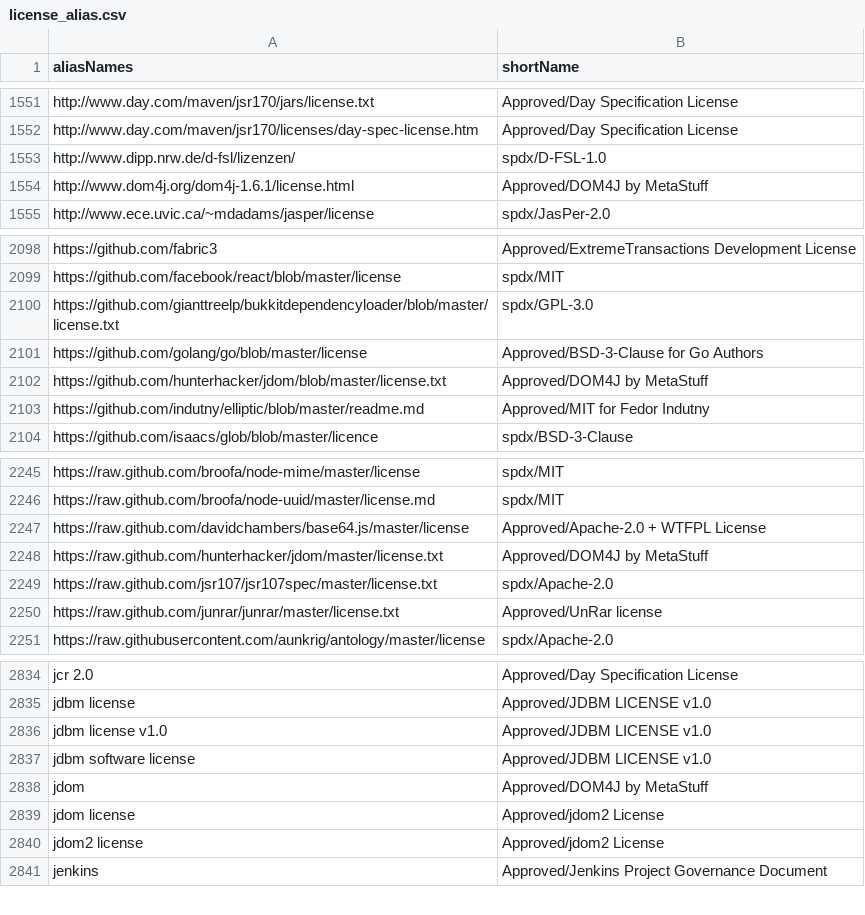
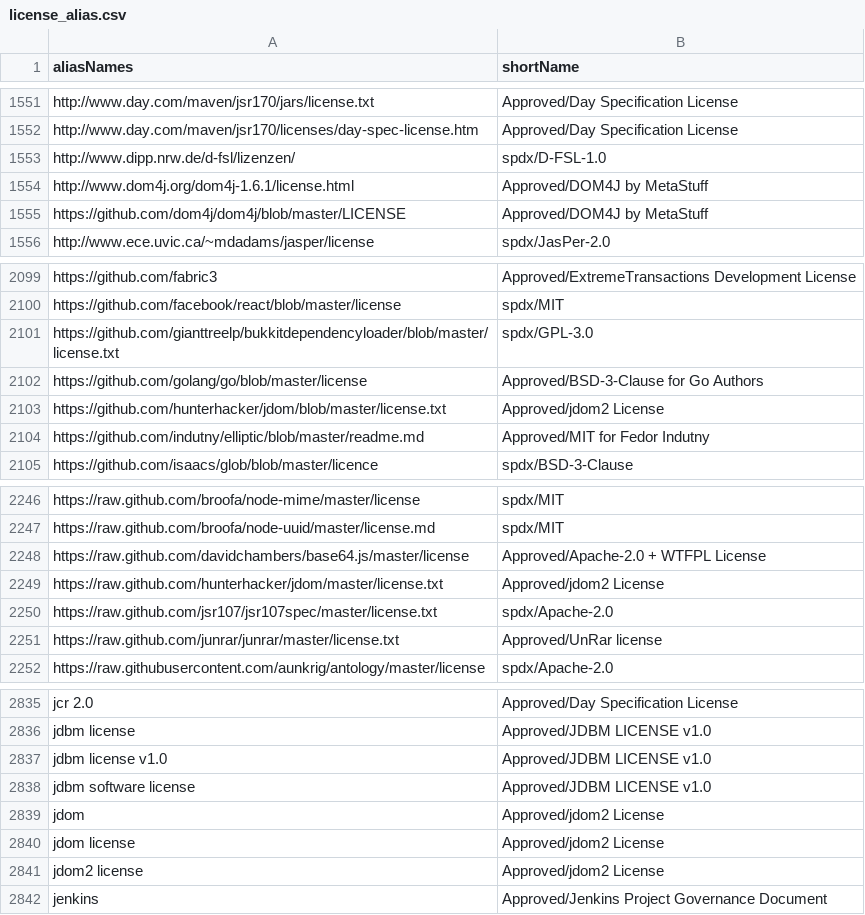
Before and after one commit to reversi-fun/license_doc_similality1, a CSV file: config/license_alias.csv, drawn as a sheet; only a part is shown, gaps mark what is left out.

Commit message:
repare conflict jdom - DOM4J

```diff
--- a/config/license_alias.csv
+++ b/config/license_alias.csv
@@ -1554,2 +1554,3 @@ http://www.dipp.nrw.de/d-fsl/lizenzen/,spdx/D-FSL-1.0
 http://www.dom4j.org/dom4j-1.6.1/license.html,Approved/DOM4J by MetaStuff
+https://github.com/dom4j/dom4j/blob/master/LICENSE,Approved/DOM4J by MetaStuff
 http://www.ece.uvic.ca/~mdadams/jasper/license,spdx/JasPer-2.0
@@ -2101,3 +2102,3 @@ https://github.com/gianttreelp/bukkitdependencyloader/blob/master/license.txt,sp
 https://github.com/golang/go/blob/master/license,Approved/BSD-3-Clause for Go Authors
-https://github.com/hunterhacker/jdom/blob/master/license.txt,Approved/DOM4J by MetaStuff
+https://github.com/hunterhacker/jdom/blob/master/license.txt,Approved/jdom2 License
 https://github.com/indutny/elliptic/blob/master/readme.md,Approved/MIT for Fedor Indutny
@@ -2247,3 +2248,3 @@ https://raw.github.com/broofa/node-uuid/master/license.md,spdx/MIT
 https://raw.github.com/davidchambers/base64.js/master/license,Approved/Apache-2.0 + WTFPL License
-https://raw.github.com/hunterhacker/jdom/master/license.txt,Approved/DOM4J by MetaStuff
+https://raw.github.com/hunterhacker/jdom/master/license.txt,Approved/jdom2 License
 https://raw.github.com/jsr107/jsr107spec/master/license.txt,spdx/Apache-2.0
@@ -2838,3 +2839,3 @@ jdbm license v1.0,Approved/JDBM LICENSE v1.0
 jdbm software license,Approved/JDBM LICENSE v1.0
-jdom,Approved/DOM4J by MetaStuff
+jdom,Approved/jdom2 License
 jdom license,Approved/jdom2 License
```
